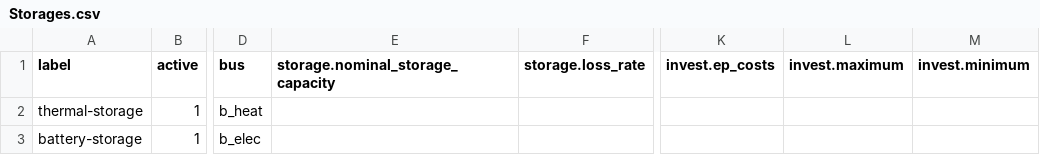
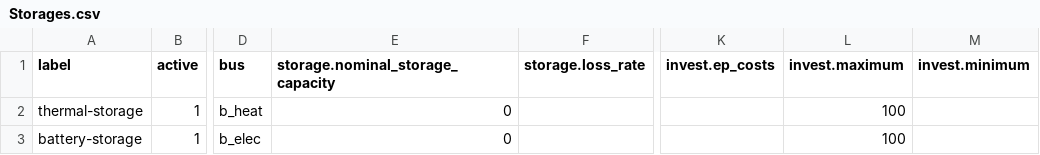
Before and after one commit to quarree100/q100opt, a CSV file: src/q100opt/default_data/building_one_temp_level/Storages.csv, drawn as a sheet; only a part is shown, gaps mark what is left out; the diff names each change by its address in the sheet, - before the commit and + after, or states it on an @@ line.

Commit message:
Change default storage values

```diff
--- a/src/q100opt/default_data/building_one_temp_level/Storages.csv
+++ b/src/q100opt/default_data/building_one_temp_level/Storages.csv
-E2:E3 (storage.nominal_storage_capacity): (empty)
+E2:E3 (storage.nominal_storage_capacity): 0
-L2:L3 (invest.maximum): (empty)
+L2:L3 (invest.maximum): 100
```
